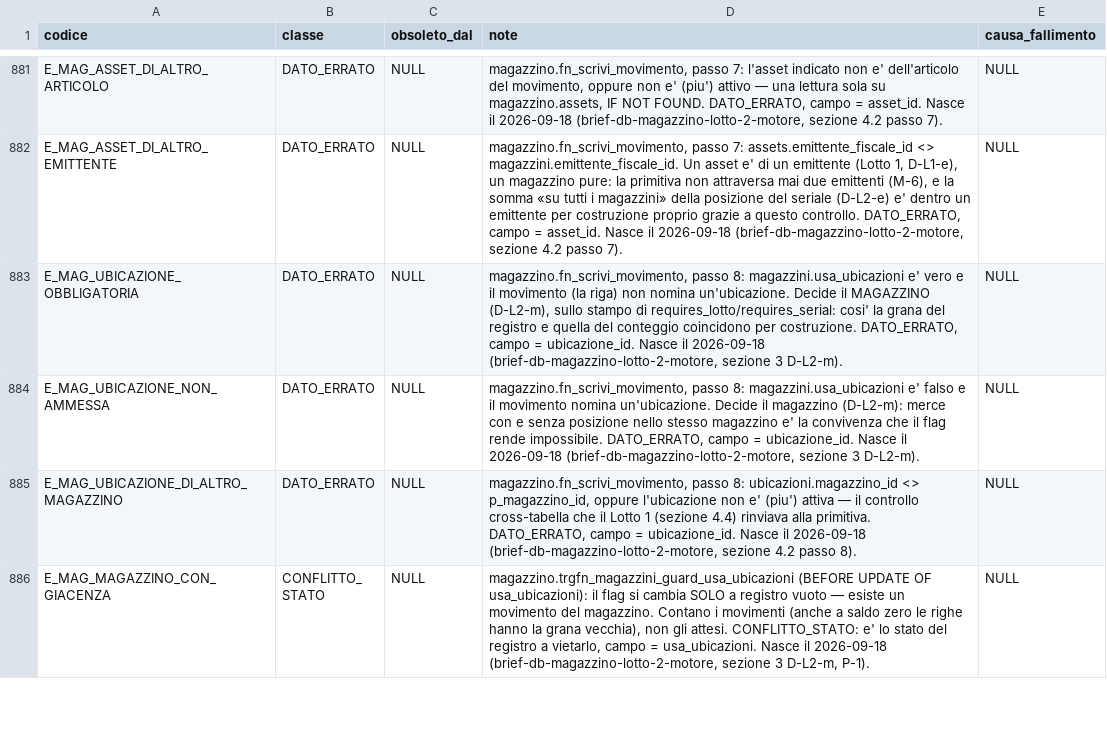
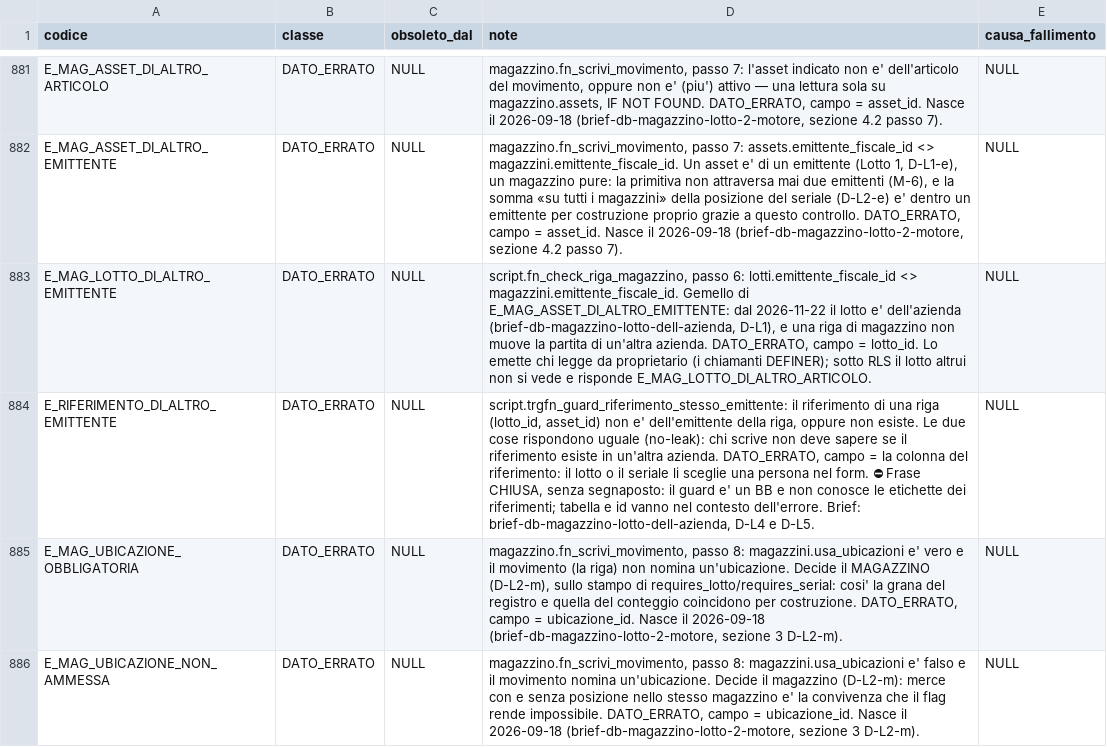
Before and after one commit to Tito-it/ZeroErp, a CSV file: db/changelog/migrations_v2/80_data/sql/config/codici_errore.csv, drawn as a sheet; only a part is shown, gaps mark what is left out; the shorter side is filled out with more unchanged rows; the diff names each change by its address in the sheet, - before the commit and + after, or states it on an @@ line.

```diff
--- a/db/changelog/migrations_v2/80_data/sql/config/codici_errore.csv
+++ b/db/changelog/migrations_v2/80_data/sql/config/codici_errore.csv
+row 883: E_MAG_LOTTO_DI_ALTRO_EMITTENTE | DATO_ERRATO | NULL | script.fn_check_riga_magazzino, passo 6: lotti.emittente_fiscale_id <> magazzini.emittente_fiscale_id. Gemello di E_MAG_ASSET_DI_ALTRO_EMITTENTE: dal 2026-11-22 il lotto e' dell'azienda (brief-db-magazzino-lotto-dell-azienda, D-L1), e una riga di magazzino non muove la partita di un'altra azienda. DATO_ERRATO, campo = lotto_id. Lo emette chi legge da proprietario (i chiamanti DEFINER); sotto RLS il lotto altrui non si vede e risponde E_MAG_LOTTO_DI_ALTRO_ARTICOLO. | NULL
+row 884: E_RIFERIMENTO_DI_ALTRO_EMITTENTE | DATO_ERRATO | NULL | script.trgfn_guard_riferimento_stesso_emittente: il riferimento di una riga (lotto_id, asset_id) non e' dell'emittente della riga, oppure non esiste. Le due cose rispondono uguale (no-leak): chi scrive non deve sapere se il riferimento esiste in un'altra azienda. DATO_ERRATO, campo = la colonna del riferimento: il lotto o il seriale li sceglie una persona nel form. ⛔ Frase CHIUSA, senza segnaposto: il guard e' un BB e non conosce le etichette dei riferimenti; tabella e id vanno nel contesto dell'errore. Brief: brief-db-magazzino-lotto-dell-azienda, D-L4 e D-L5. | NULL
```
Also changed, not shown: db/changelog/migrations_v2/80_data/sql/config/messaggi_errore.csv, db/changelog/migrations_v2/80_data/sql/dbops/emittente_modi.csv, 16 other files.
